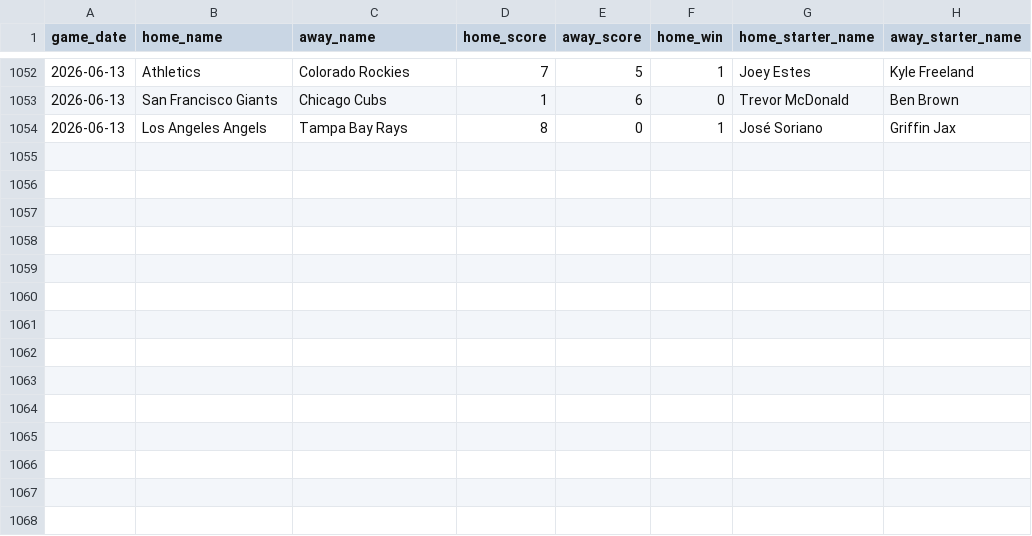
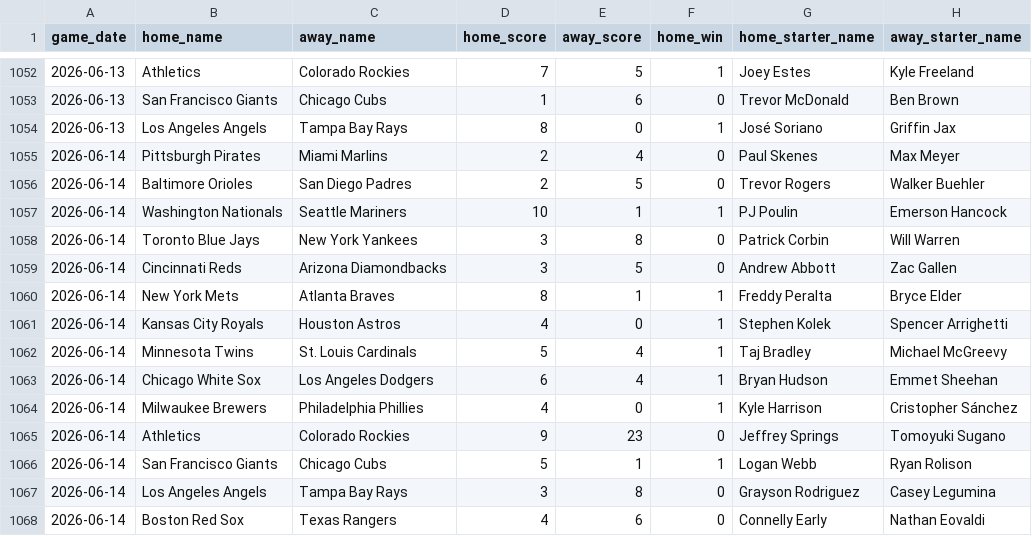
Before and after one commit to jaydengould/mlb-edge-finder, a CSV file: data/raw/historical_2026.csv, drawn as a sheet; only a part is shown, gaps mark what is left out; the diff names each change by its address in the sheet, - before the commit and + after, or states it on an @@ line.

```diff
--- a/data/raw/historical_2026.csv
+++ b/data/raw/historical_2026.csv
+row 1055: 2026-06-14 | Pittsburgh Pirates | Miami Marlins | 2 | 4 | 0 | Paul Skenes | Max Meyer
+row 1056: 2026-06-14 | Baltimore Orioles | San Diego Padres | 2 | 5 | 0 | Trevor Rogers | Walker Buehler
+row 1057: 2026-06-14 | Washington Nationals | Seattle Mariners | 10 | 1 | 1 | PJ Poulin | Emerson Hancock
+row 1058: 2026-06-14 | Toronto Blue Jays | New York Yankees | 3 | 8 | 0 | Patrick Corbin | Will Warren
+row 1059: 2026-06-14 | Cincinnati Reds | Arizona Diamondbacks | 3 | 5 | 0 | Andrew Abbott | Zac Gallen
+row 1060: 2026-06-14 | New York Mets | Atlanta Braves | 8 | 1 | 1 | Freddy Peralta | Bryce Elder
+row 1061: 2026-06-14 | Kansas City Royals | Houston Astros | 4 | 0 | 1 | Stephen Kolek | Spencer Arrighetti
+row 1062: 2026-06-14 | Minnesota Twins | St. Louis Cardinals | 5 | 4 | 1 | Taj Bradley | Michael McGreevy
+row 1063: 2026-06-14 | Chicago White Sox | Los Angeles Dodgers | 6 | 4 | 1 | Bryan Hudson | Emmet Sheehan
+row 1064: 2026-06-14 | Milwaukee Brewers | Philadelphia Phillies | 4 | 0 | 1 | Kyle Harrison | Cristopher Sánchez
+row 1065: 2026-06-14 | Athletics | Colorado Rockies | 9 | 23 | 0 | Jeffrey Springs | Tomoyuki Sugano
+row 1066: 2026-06-14 | San Francisco Giants | Chicago Cubs | 5 | 1 | 1 | Logan Webb | Ryan Rolison
+row 1067: 2026-06-14 | Los Angeles Angels | Tampa Bay Rays | 3 | 8 | 0 | Grayson Rodriguez | Casey Legumina
+row 1068: 2026-06-14 | Boston Red Sox | Texas Rangers | 4 | 6 | 0 | Connelly Early | Nathan Eovaldi
```
Also changed, not shown: 2 other files.
